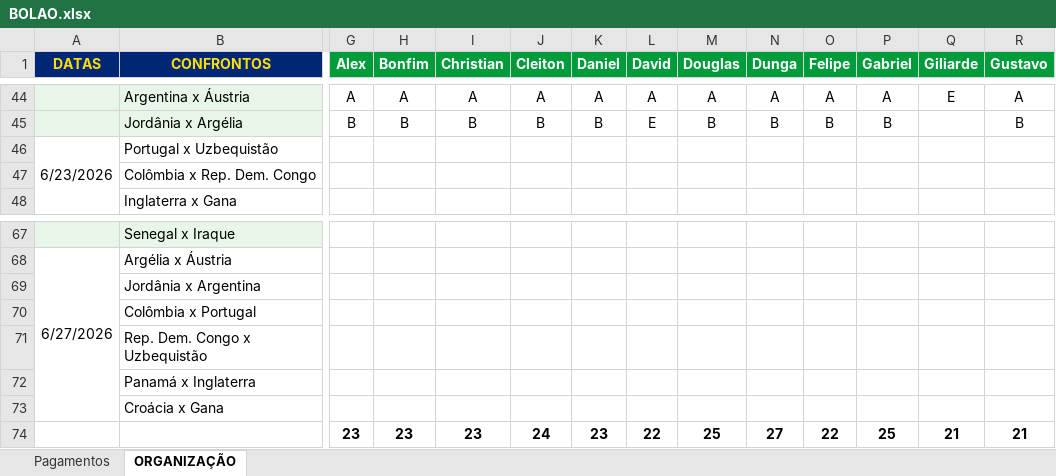
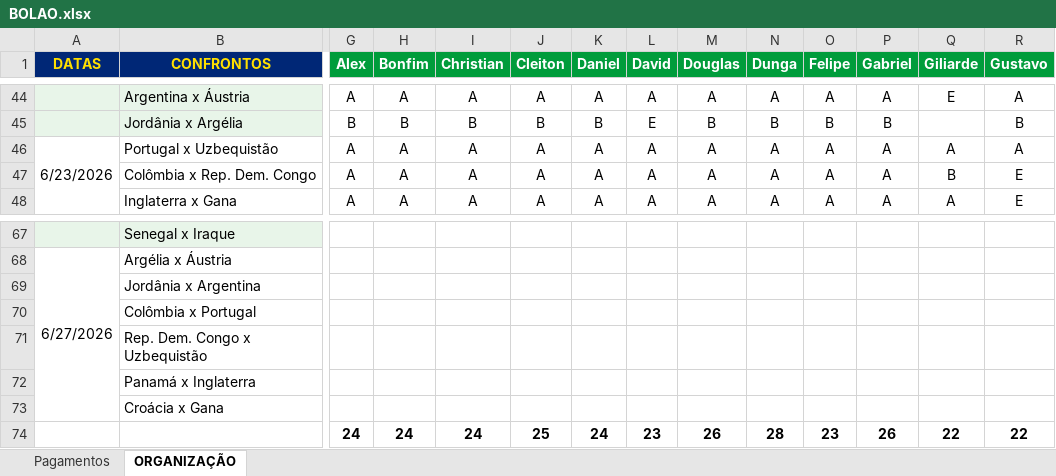
Before and after one commit to ChristianBranco/BolaoCopa, an Excel workbook: BOLAO.xlsx, sheet ORGANIZAÇÃO, drawn as a sheet; only a part is shown, gaps mark what is left out; values as stored, in another font and other column widths than the file's, no borders; conditional formats not drawn; removed rows and columns are numbered as before the commit, all else as after; rows hold the shown columns only; the diff covers the shown part only; the diff names each change by its address in the sheet, - before the commit and + after, or states it on an @@ line.

Commit message:
Update BOLAO.xlsx

```diff
--- a/BOLAO.xlsx (sheet ORGANIZAÇÃO)
+++ b/BOLAO.xlsx (sheet ORGANIZAÇÃO)
-G46:G48 (Alex): (empty)
+G46:G48 (Alex): A
-H46:H48 (Bonfim): (empty)
+H46:H48 (Bonfim): A
-I46:I48 (Christian): (empty)
+I46:I48 (Christian): A
-J46:J48 (Cleiton): (empty)
+J46:J48 (Cleiton): A
-K46:K48 (Daniel): (empty)
+K46:K48 (Daniel): A
-L46:L48 (David): (empty)
+L46:L48 (David): A
-M46:M48 (Douglas): (empty)
+M46:M48 (Douglas): A
-N46:N48 (Dunga): (empty)
+N46:N48 (Dunga): A
-O46:O48 (Felipe): (empty)
+O46:O48 (Felipe): A
-P46:P48 (Gabriel): (empty)
+P46:P48 (Gabriel): A
-Q46 (Giliarde): (empty)
+Q46 (Giliarde): A
-R46 (Gustavo): (empty)
+R46 (Gustavo): A
-Q47 (Giliarde): (empty)
+Q47 (Giliarde): B
-R47:R48 (Gustavo): (empty)
+R47:R48 (Gustavo): E
-Q48 (Giliarde): (empty)
+Q48 (Giliarde): A
-row 74:  |  | 23 | 23 | 23 | 24 | 23 | 22 | 25 | 27 | 22 | 25 | 21 | 21
+row 74:  |  | 24 | 24 | 24 | 25 | 24 | 23 | 26 | 28 | 23 | 26 | 22 | 22
```
Also changed, not shown: 48 edited cells elsewhere in this sheet.
